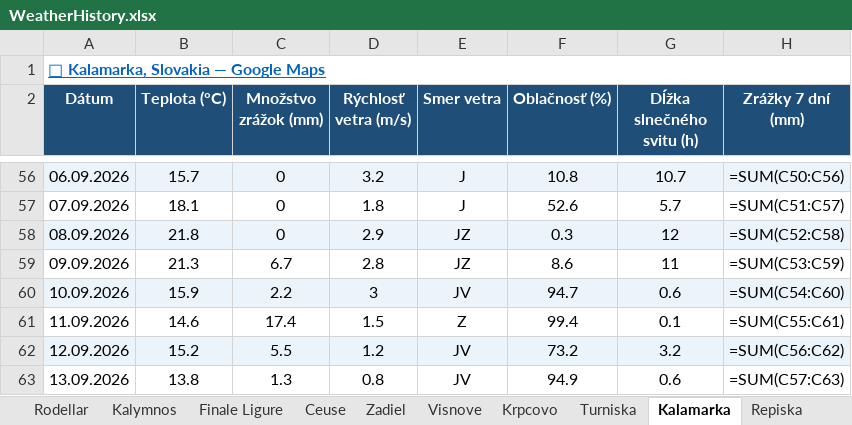
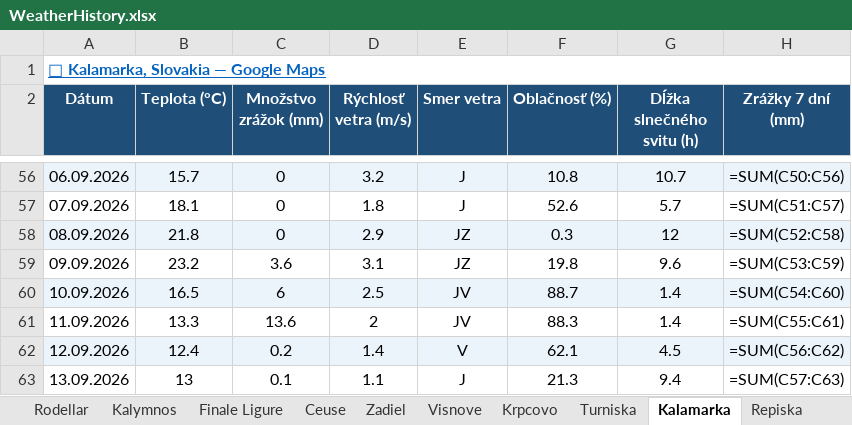
Before and after one commit to slavo1976/AgentWeather, an Excel workbook: WeatherHistory.xlsx, sheet Kalamarka, drawn as a sheet; only a part is shown, gaps mark what is left out; values as stored, in another font and other column widths than the file's, no borders; formulas without a stored value are shown as written; the diff covers the shown part only; the diff names each change by its address in the sheet, - before the commit and + after, or states it on an @@ line.

```diff
--- a/WeatherHistory.xlsx (sheet Kalamarka)
+++ b/WeatherHistory.xlsx (sheet Kalamarka)
-B59 (Teplota (°C)): 21.3
+B59 (Teplota (°C)): 23.2
-C59 (Množstvo zrážok (mm)): 6.7
+C59 (Množstvo zrážok (mm)): 3.6
-D59 (Rýchlosť vetra (m/s)): 2.8
+D59 (Rýchlosť vetra (m/s)): 3.1
-F59 (Oblačnosť (%)): 8.6
+F59 (Oblačnosť (%)): 19.8
-G59 (Dĺžka slnečného svitu (h)): 11
+G59 (Dĺžka slnečného svitu (h)): 9.6
-B60 (Teplota (°C)): 15.9
+B60 (Teplota (°C)): 16.5
-C60 (Množstvo zrážok (mm)): 2.2
+C60 (Množstvo zrážok (mm)): 6
-D60 (Rýchlosť vetra (m/s)): 3
+D60 (Rýchlosť vetra (m/s)): 2.5
-F60 (Oblačnosť (%)): 94.7
+F60 (Oblačnosť (%)): 88.7
-G60 (Dĺžka slnečného svitu (h)): 0.6
+G60 (Dĺžka slnečného svitu (h)): 1.4
-B61 (Teplota (°C)): 14.6
+B61 (Teplota (°C)): 13.3
-C61 (Množstvo zrážok (mm)): 17.4
+C61 (Množstvo zrážok (mm)): 13.6
-D61 (Rýchlosť vetra (m/s)): 1.5
+D61 (Rýchlosť vetra (m/s)): 2
-E61 (Smer vetra): Z
+E61 (Smer vetra): JV
-F61 (Oblačnosť (%)): 99.4
+F61 (Oblačnosť (%)): 88.3
-G61 (Dĺžka slnečného svitu (h)): 0.1
+G61 (Dĺžka slnečného svitu (h)): 1.4
-B62 (Teplota (°C)): 15.2
+B62 (Teplota (°C)): 12.4
-C62 (Množstvo zrážok (mm)): 5.5
+C62 (Množstvo zrážok (mm)): 0.2
-D62 (Rýchlosť vetra (m/s)): 1.2
+D62 (Rýchlosť vetra (m/s)): 1.4
-E62 (Smer vetra): JV
+E62 (Smer vetra): V
-F62 (Oblačnosť (%)): 73.2
+F62 (Oblačnosť (%)): 62.1
-G62 (Dĺžka slnečného svitu (h)): 3.2
+G62 (Dĺžka slnečného svitu (h)): 4.5
-B63 (Teplota (°C)): 13.8
+B63 (Teplota (°C)): 13
-C63 (Množstvo zrážok (mm)): 1.3
+C63 (Množstvo zrážok (mm)): 0.1
-D63 (Rýchlosť vetra (m/s)): 0.8
+D63 (Rýchlosť vetra (m/s)): 1.1
-E63 (Smer vetra): JV
+E63 (Smer vetra): J
-F63 (Oblačnosť (%)): 94.9
+F63 (Oblačnosť (%)): 21.3
-G63 (Dĺžka slnečného svitu (h)): 0.6
+G63 (Dĺžka slnečného svitu (h)): 9.4
```
Also changed, not shown: 1 added row and 6 edited cells elsewhere in this sheet, sheet Visnove, sheet Wendenstock, sheet Zadiel, sheet Krpcovo, sheet San Vito la Capo, sheet Arco, 13 more sheets.
